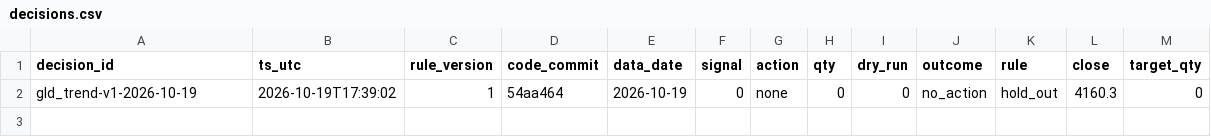
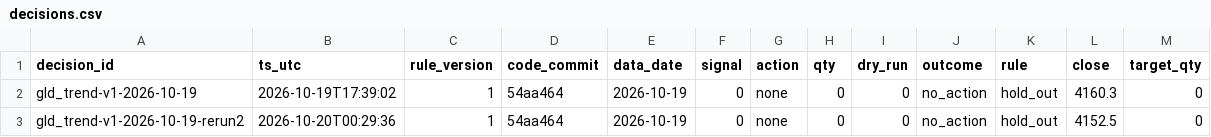
Before and after one commit to hsalehi10087/hossein-trading-bot, a CSV file: gld/decisions.csv, drawn as a sheet.

```diff
--- a/gld/decisions.csv
+++ b/gld/decisions.csv
@@ -2 +2,2 @@ decision_id,ts_utc,rule_version,code_commit,data_date,signal,action,qty,dry_run,
 gld_trend-v1-2026-10-19,2026-10-19T17:39:02,1,54aa464,2026-10-19,0,none,0,0,no_action,hold_out,4160.3,0
+gld_trend-v1-2026-10-19-rerun2,2026-10-20T00:29:36,1,54aa464,2026-10-19,0,none,0,0,no_action,hold_out,4152.5,0
```
Also changed, not shown: 1 other file.
